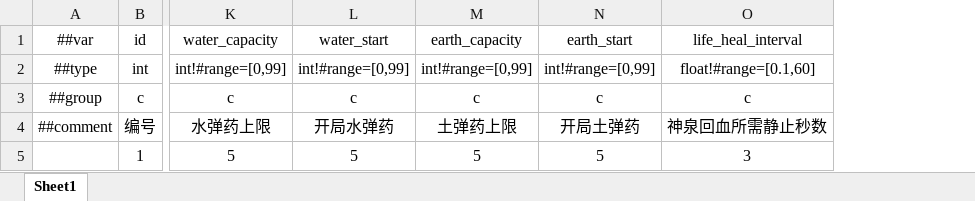
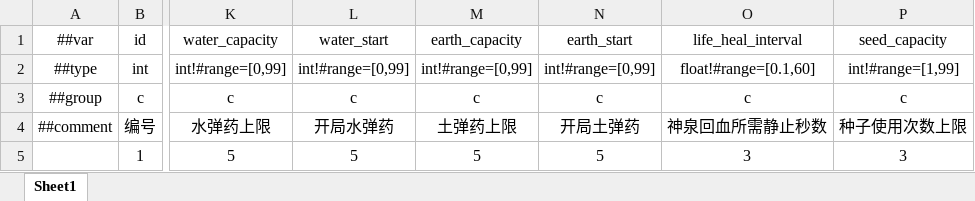
Before and after one commit to 5FYZhou/deepseaoil, an Excel workbook: ConfigWorkspace/Data/player.xlsx, sheet Sheet1, drawn as a sheet; only a part is shown, gaps mark what is left out; values as stored, in another font and other column widths than the file's, no borders; the diff names each change by its address in the sheet, - before the commit and + after, or states it on an @@ line.

```diff
--- a/ConfigWorkspace/Data/player.xlsx (sheet Sheet1)
+++ b/ConfigWorkspace/Data/player.xlsx (sheet Sheet1)
+column P (seed_capacity), rows 2-5: int!#range=[1,99] | c | 种子使用次数上限 | 3
```
Also changed, not shown: 4 other files.
